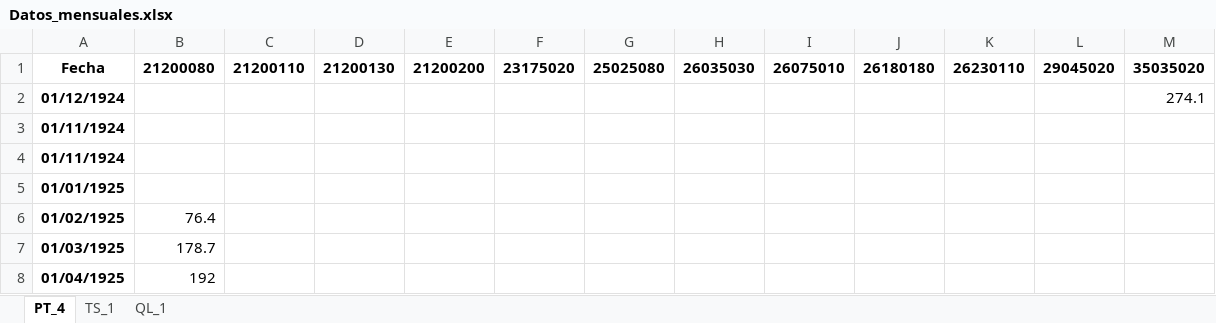
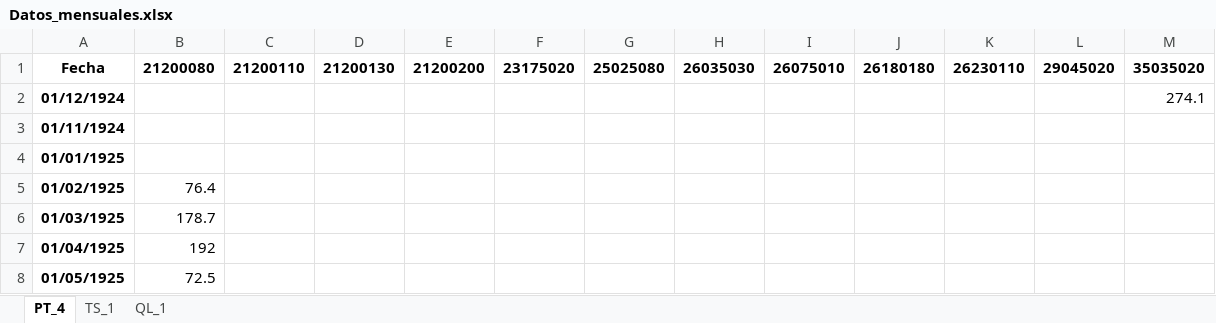
Before and after one commit to mathmodelling/S-Multistor, an Excel workbook: Data/Datos_mensuales.xlsx, sheet PT_4, drawn as a sheet; only a part is shown; the shorter side is filled out with more unchanged rows; values as stored, in another font and other column widths than the file's, no borders; the diff names each change by its address in the sheet, - before the commit and + after, or states it on an @@ line.

```diff
--- a/Data/Datos_mensuales.xlsx (sheet PT_4)
+++ b/Data/Datos_mensuales.xlsx (sheet PT_4)
-row 4: 01/11/1924
```
Also changed, not shown: 2 other files.
